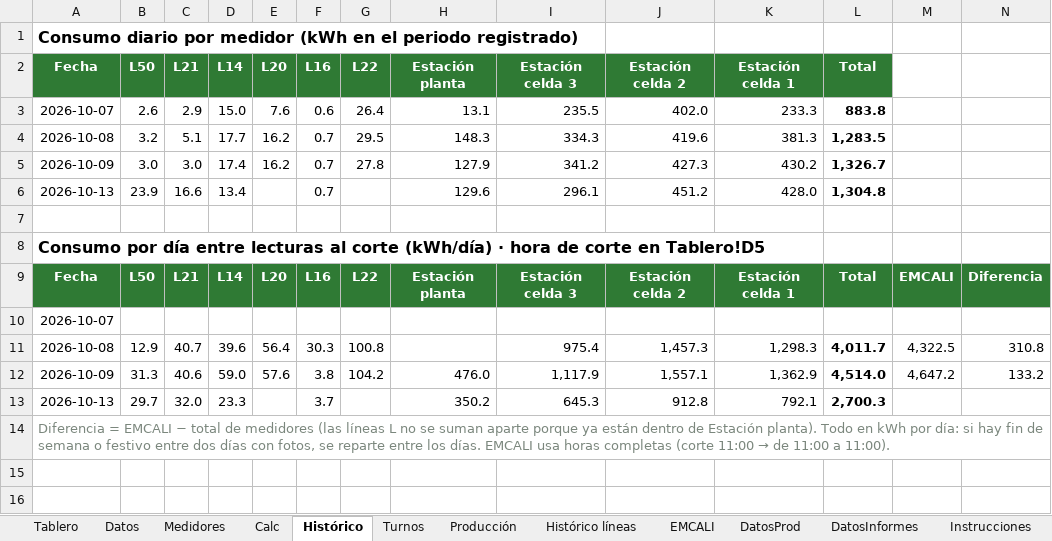
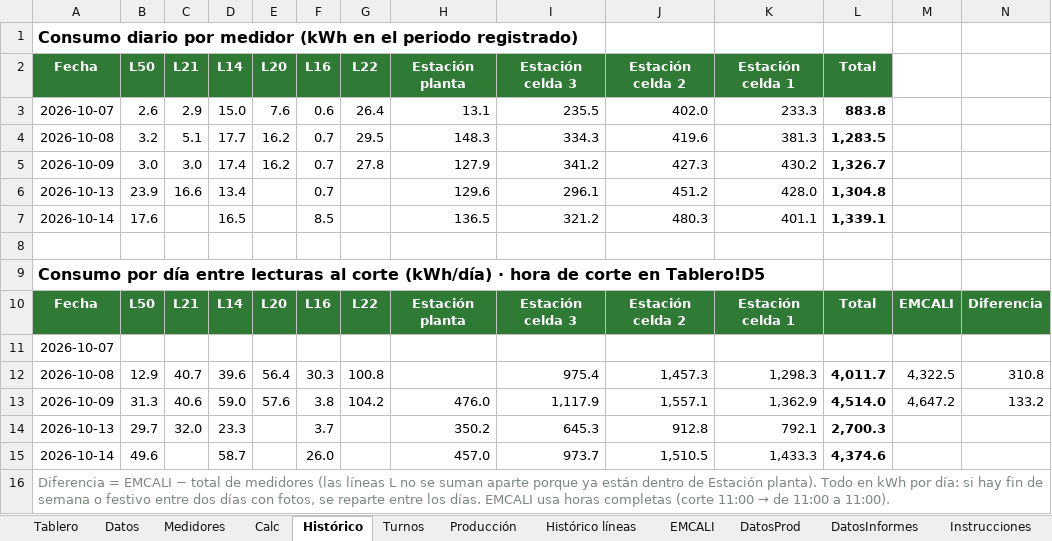
Before and after one commit to Eider0124/PROYECTO, an Excel workbook: energia/Tablero_Energia.xlsx, sheet Histórico, drawn as a sheet; only a part is shown; values as stored, in another font and other column widths than the file's, no borders; charts and pictures not drawn; rows hold the shown columns only; the diff names each change by its address in the sheet, - before the commit and + after, or states it on an @@ line.

```diff
--- a/energia/Tablero_Energia.xlsx (sheet Histórico)
+++ b/energia/Tablero_Energia.xlsx (sheet Histórico)
+row 7: 2026-10-14 | 17.6 |  | 16.5 |  | 8.5 |  | 136.5 | 321.2 | 480.3 | 401.1 | 1,339.1
+row 15: 2026-10-14 | 49.6 |  | 58.7 |  | 26.0 |  | 457.0 | 973.7 | 1,510.5 | 1,433.3 | 4,374.6
```
Also changed, not shown: sheet Datos, sheet Tablero, sheet Calc, formulas that keep their value, hidden cells, charts or pictures, 1 other file.
